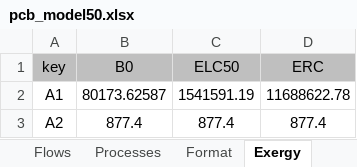
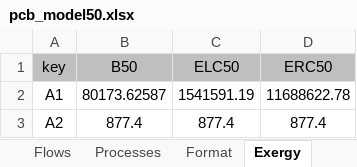
Before and after one commit to ctorrescuadra/TaesLab, an Excel workbook: Examples/pcb/pcb_model50.xlsx, sheet Exergy, drawn as a sheet; only a part is shown; values as stored, in another font and other column widths than the file's, no borders; the diff names each change by its address in the sheet, - before the commit and + after, or states it on an @@ line.

Commit message:
Code Revision 240816
- Improve method cThermoeconomicModel.getResultInfo
- Improve ShowResults defining defaultView

```diff
--- a/Examples/pcb/pcb_model50.xlsx (sheet Exergy)
+++ b/Examples/pcb/pcb_model50.xlsx (sheet Exergy)
-B1: B0
+B1: B50
-D1: ERC
+D1: ERC50
```
Also changed, not shown: Examples/pcb/pcb_model20.xlsx, 10 other files.
